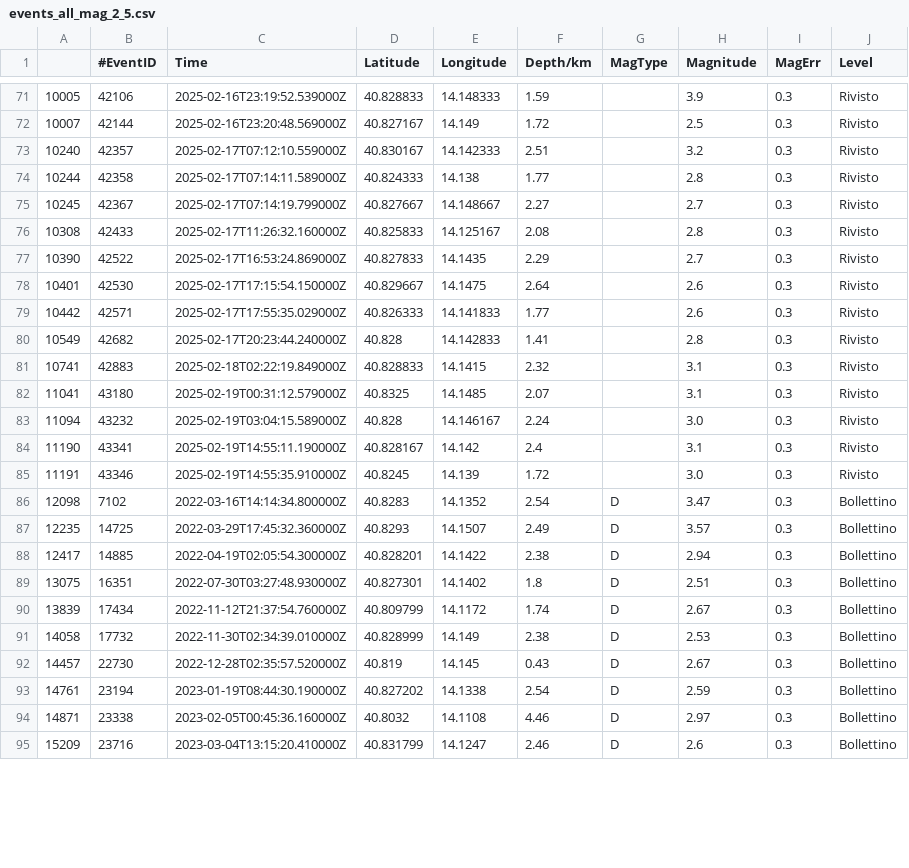
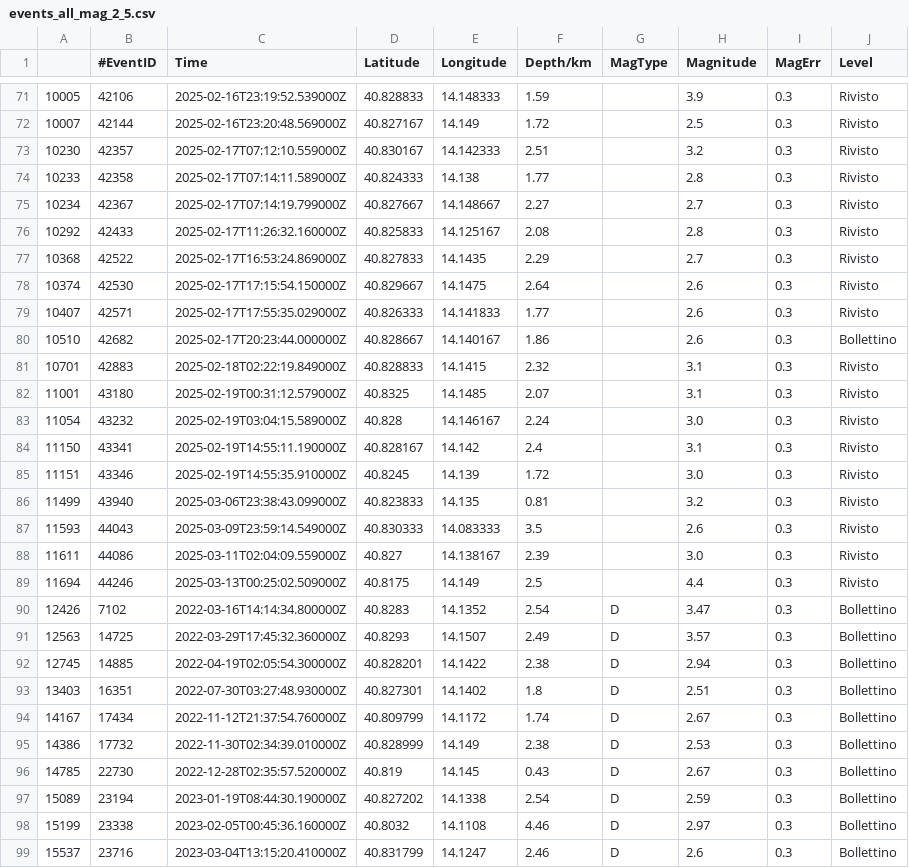
Before and after one commit to giacomorapagnani/CAMPI_FLEGREI_moment_tensor, a CSV file: CAT/GOSSIP_events_cvs/events_all_mag_2_5.csv, drawn as a sheet; only a part is shown, gaps mark what is left out; the diff covers the shown part only.

```diff
--- a/CAT/GOSSIP_events_cvs/events_all_mag_2_5.csv
+++ b/CAT/GOSSIP_events_cvs/events_all_mag_2_5.csv
@@ -72,24 +72,28 @@
 10007,42144,2025-02-16T23:20:48.569000Z,40.827167,14.149,1.72,,2.5,0.3,Rivisto
-10240,42357,2025-02-17T07:12:10.559000Z,40.830167,14.142333,2.51,,3.2,0.3,Rivisto
-10244,42358,2025-02-17T07:14:11.589000Z,40.824333,14.138,1.77,,2.8,0.3,Rivisto
-10245,42367,2025-02-17T07:14:19.799000Z,40.827667,14.148667,2.27,,2.7,0.3,Rivisto
-10308,42433,2025-02-17T11:26:32.160000Z,40.825833,14.125167,2.08,,2.8,0.3,Rivisto
-10390,42522,2025-02-17T16:53:24.869000Z,40.827833,14.1435,2.29,,2.7,0.3,Rivisto
-10401,42530,2025-02-17T17:15:54.150000Z,40.829667,14.1475,2.64,,2.6,0.3,Rivisto
-10442,42571,2025-02-17T17:55:35.029000Z,40.826333,14.141833,1.77,,2.6,0.3,Rivisto
-10549,42682,2025-02-17T20:23:44.240000Z,40.828,14.142833,1.41,,2.8,0.3,Rivisto
-10741,42883,2025-02-18T02:22:19.849000Z,40.828833,14.1415,2.32,,3.1,0.3,Rivisto
-11041,43180,2025-02-19T00:31:12.579000Z,40.8325,14.1485,2.07,,3.1,0.3,Rivisto
-11094,43232,2025-02-19T03:04:15.589000Z,40.828,14.146167,2.24,,3.0,0.3,Rivisto
-11190,43341,2025-02-19T14:55:11.190000Z,40.828167,14.142,2.4,,3.1,0.3,Rivisto
-11191,43346,2025-02-19T14:55:35.910000Z,40.8245,14.139,1.72,,3.0,0.3,Rivisto
-12098,7102,2022-03-16T14:14:34.800000Z,40.8283,14.1352,2.54,D,3.47,0.3,Bollettino
-12235,14725,2022-03-29T17:45:32.360000Z,40.8293,14.1507,2.49,D,3.57,0.3,Bollettino
-12417,14885,2022-04-19T02:05:54.300000Z,40.828201,14.1422,2.38,D,2.94,0.3,Bollettino
-13075,16351,2022-07-30T03:27:48.930000Z,40.827301,14.1402,1.8,D,2.51,0.3,Bollettino
-13839,17434,2022-11-12T21:37:54.760000Z,40.809799,14.1172,1.74,D,2.67,0.3,Bollettino
-14058,17732,2022-11-30T02:34:39.010000Z,40.828999,14.149,2.38,D,2.53,0.3,Bollettino
-14457,22730,2022-12-28T02:35:57.520000Z,40.819,14.145,0.43,D,2.67,0.3,Bollettino
-14761,23194,2023-01-19T08:44:30.190000Z,40.827202,14.1338,2.54,D,2.59,0.3,Bollettino
-14871,23338,2023-02-05T00:45:36.160000Z,40.8032,14.1108,4.46,D,2.97,0.3,Bollettino
-15209,23716,2023-03-04T13:15:20.410000Z,40.831799,14.1247,2.46,D,2.6,0.3,Bollettino
+10230,42357,2025-02-17T07:12:10.559000Z,40.830167,14.142333,2.51,,3.2,0.3,Rivisto
+10233,42358,2025-02-17T07:14:11.589000Z,40.824333,14.138,1.77,,2.8,0.3,Rivisto
+10234,42367,2025-02-17T07:14:19.799000Z,40.827667,14.148667,2.27,,2.7,0.3,Rivisto
+10292,42433,2025-02-17T11:26:32.160000Z,40.825833,14.125167,2.08,,2.8,0.3,Rivisto
+10368,42522,2025-02-17T16:53:24.869000Z,40.827833,14.1435,2.29,,2.7,0.3,Rivisto
+10374,42530,2025-02-17T17:15:54.150000Z,40.829667,14.1475,2.64,,2.6,0.3,Rivisto
+10407,42571,2025-02-17T17:55:35.029000Z,40.826333,14.141833,1.77,,2.6,0.3,Rivisto
+10510,42682,2025-02-17T20:23:44.000000Z,40.828667,14.140167,1.86,,2.6,0.3,Bollettino
+10701,42883,2025-02-18T02:22:19.849000Z,40.828833,14.1415,2.32,,3.1,0.3,Rivisto
+11001,43180,2025-02-19T00:31:12.579000Z,40.8325,14.1485,2.07,,3.1,0.3,Rivisto
+11054,43232,2025-02-19T03:04:15.589000Z,40.828,14.146167,2.24,,3.0,0.3,Rivisto
+11150,43341,2025-02-19T14:55:11.190000Z,40.828167,14.142,2.4,,3.1,0.3,Rivisto
+11151,43346,2025-02-19T14:55:35.910000Z,40.8245,14.139,1.72,,3.0,0.3,Rivisto
+11499,43940,2025-03-06T23:38:43.099000Z,40.823833,14.135,0.81,,3.2,0.3,Rivisto
+11593,44043,2025-03-09T23:59:14.549000Z,40.830333,14.083333,3.5,,2.6,0.3,Rivisto
+11611,44086,2025-03-11T02:04:09.559000Z,40.827,14.138167,2.39,,3.0,0.3,Rivisto
+11694,44246,2025-03-13T00:25:02.509000Z,40.8175,14.149,2.5,,4.4,0.3,Rivisto
+12426,7102,2022-03-16T14:14:34.800000Z,40.8283,14.1352,2.54,D,3.47,0.3,Bollettino
+12563,14725,2022-03-29T17:45:32.360000Z,40.8293,14.1507,2.49,D,3.57,0.3,Bollettino
+12745,14885,2022-04-19T02:05:54.300000Z,40.828201,14.1422,2.38,D,2.94,0.3,Bollettino
+13403,16351,2022-07-30T03:27:48.930000Z,40.827301,14.1402,1.8,D,2.51,0.3,Bollettino
+14167,17434,2022-11-12T21:37:54.760000Z,40.809799,14.1172,1.74,D,2.67,0.3,Bollettino
+14386,17732,2022-11-30T02:34:39.010000Z,40.828999,14.149,2.38,D,2.53,0.3,Bollettino
+14785,22730,2022-12-28T02:35:57.520000Z,40.819,14.145,0.43,D,2.67,0.3,Bollettino
+15089,23194,2023-01-19T08:44:30.190000Z,40.827202,14.1338,2.54,D,2.59,0.3,Bollettino
+15199,23338,2023-02-05T00:45:36.160000Z,40.8032,14.1108,4.46,D,2.97,0.3,Bollettino
+15537,23716,2023-03-04T13:15:20.410000Z,40.831799,14.1247,2.46,D,2.6,0.3,Bollettino
```
Also changed, not shown: 36 edited cells elsewhere in this file, 34 other files.
